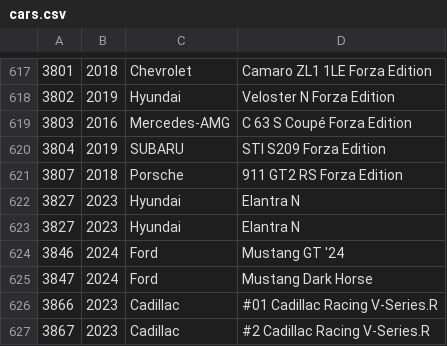
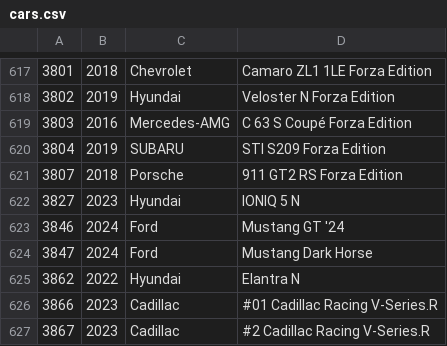
Before and after one commit to bluemanos/forza-motorsport-car-track-ordinal, a CSV file: fm8/cars.csv, drawn as a sheet; only a part is shown, gaps mark what is left out.

```diff
--- a/fm8/cars.csv
+++ b/fm8/cars.csv
@@ -621,6 +621,6 @@
 3807,2018,Porsche,911 GT2 RS Forza Edition
-3827,2023,Hyundai,Elantra N
-3827,2023,Hyundai,Elantra N
+3827,2023,Hyundai,IONIQ 5 N
 3846,2024,Ford,Mustang GT '24
 3847,2024,Ford,Mustang Dark Horse
+3862,2022,Hyundai,Elantra N
 3866,2023,Cadillac,#01 Cadillac Racing V-Series.R
```
Also changed, not shown: 1 other file.
